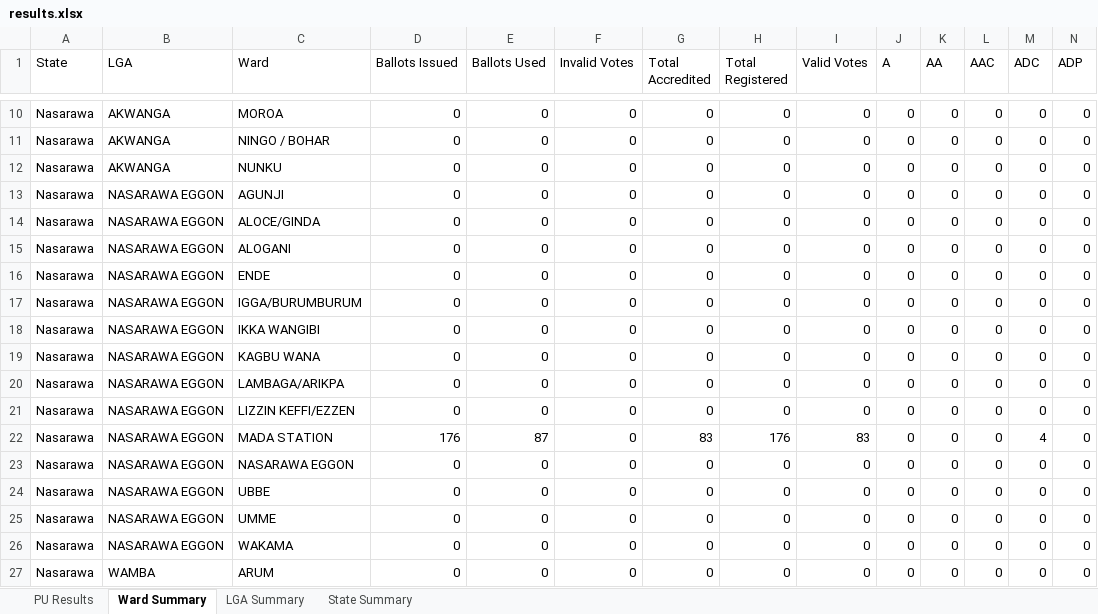
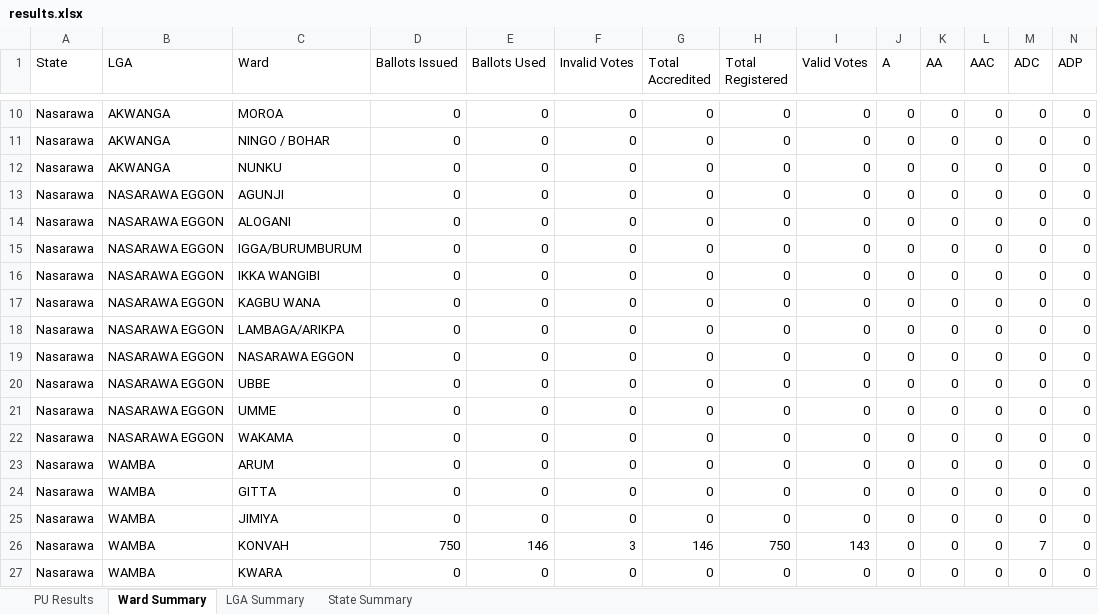
Before and after one commit to africadatawarehouse-netizen/inec-state-pull, an Excel workbook: output/Nasarawa/results.xlsx, sheet Ward Summary, drawn as a sheet; only a part is shown, gaps mark what is left out; the shorter side is filled out with more unchanged rows; values as stored, in another font and other column widths than the file's, no borders; rows hold the shown columns only; the diff names each change by its address in the sheet, - before the commit and + after, or states it on an @@ line.

```diff
--- a/output/Nasarawa/results.xlsx (sheet Ward Summary)
+++ b/output/Nasarawa/results.xlsx (sheet Ward Summary)
-row 14: Nasarawa | NASARAWA EGGON | ALOCE/GINDA | 0 | 0 | 0 | 0 | 0 | 0 | 0 | 0 | 0 | 0 | 0
-row 16: Nasarawa | NASARAWA EGGON | ENDE | 0 | 0 | 0 | 0 | 0 | 0 | 0 | 0 | 0 | 0 | 0
-row 21: Nasarawa | NASARAWA EGGON | LIZZIN KEFFI/EZZEN | 0 | 0 | 0 | 0 | 0 | 0 | 0 | 0 | 0 | 0 | 0
-row 22: Nasarawa | NASARAWA EGGON | MADA STATION | 176 | 87 | 0 | 83 | 176 | 83 | 0 | 0 | 0 | 4 | 0
```
Also changed, not shown: sheet PU Results, sheet State Summary, sheet LGA Summary, output/Ekiti/results.xlsx, output/Enugu/results.xlsx, 23 other files.
